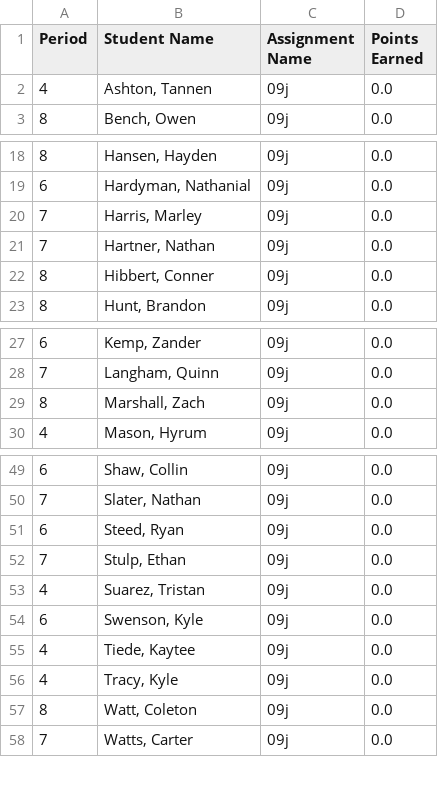
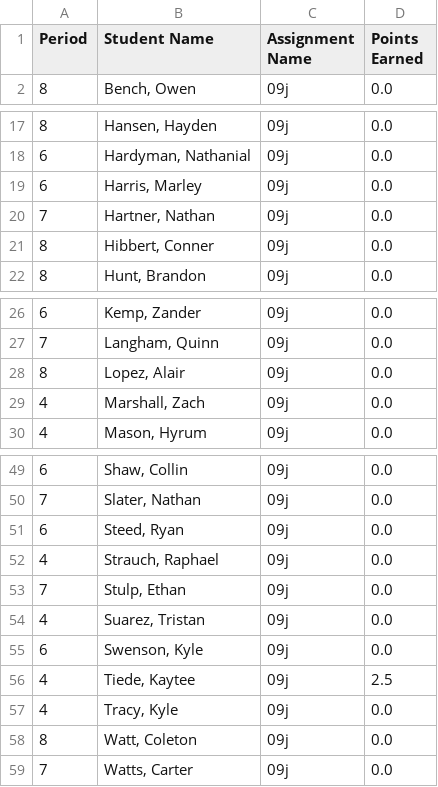
Before and after one commit to mrsimonsen/SimoGrader, a CSV file: 09jreport.csv, drawn as a sheet; only a part is shown, gaps mark what is left out; removed rows and columns are numbered as before the commit, all else as after; the diff names each change by its address in the sheet, - before the commit and + after, or states it on an @@ line.

```diff
--- a/09jreport.csv
+++ b/09jreport.csv
-row 2: 4 | Ashton, Tannen | 09j | 0.0
-A19 (Period): 7
+A19 (Period): 6
+row 28: 8 | Lopez, Alair | 09j | 0.0
-A29 (Period): 8
+A29 (Period): 4
+row 52: 4 | Strauch, Raphael | 09j | 0.0
-D56 (Points Earned): 0.0
+D56 (Points Earned): 2.5
```
Also changed, not shown: 01jreport.csv, 02jreport.csv, 3 other files.
